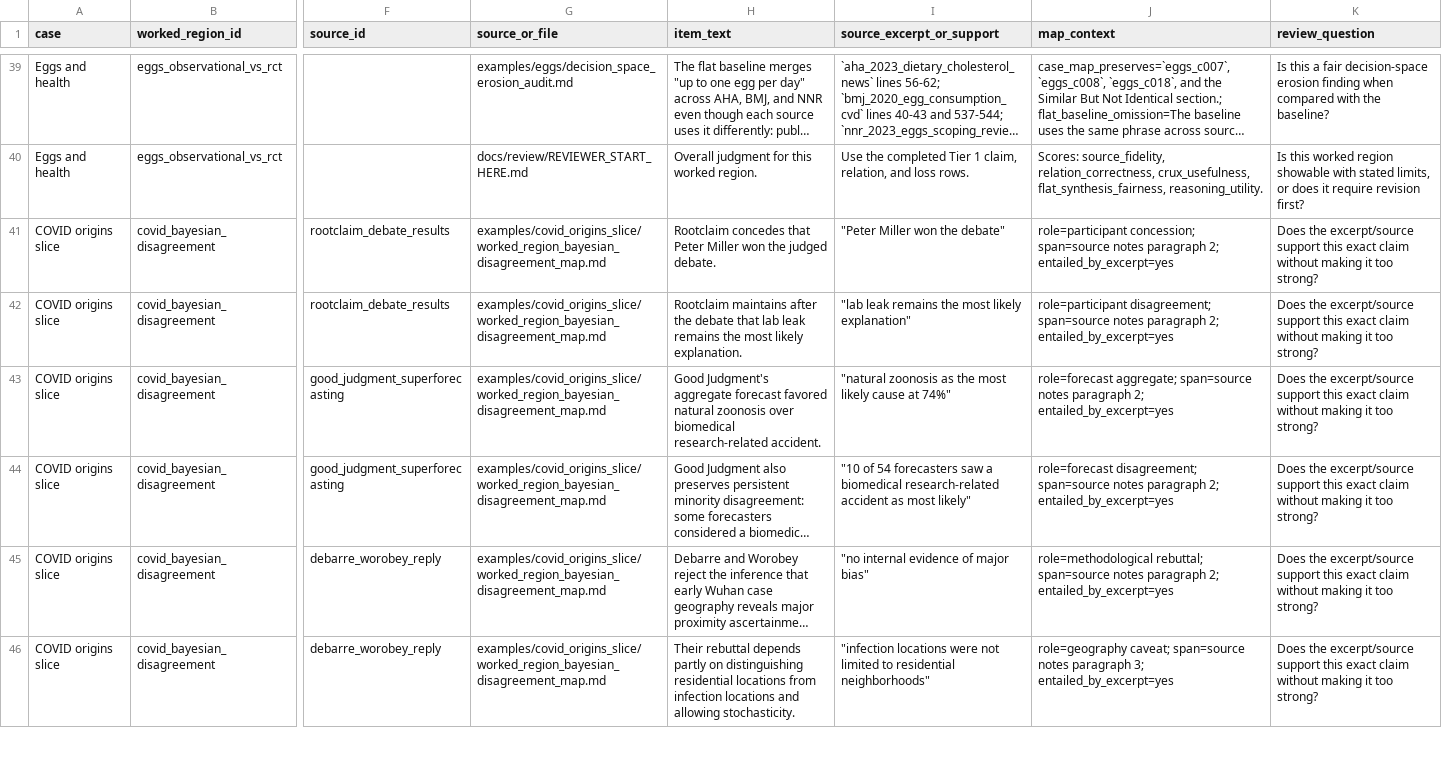
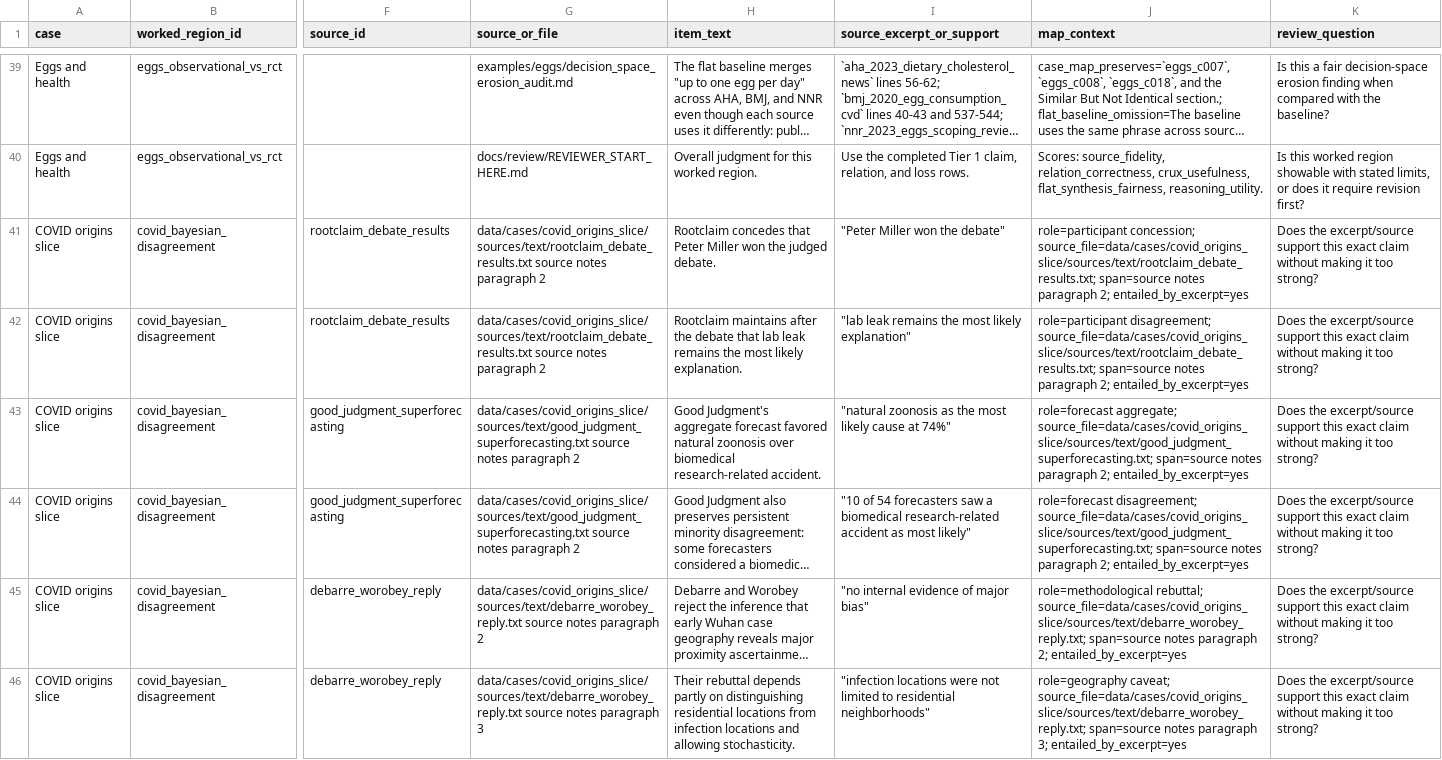
Before and after one commit to etalbert102/epistemic_case_mapper, a CSV file: docs/review/TIER1_HUMAN_REVIEW_CHECKLIST.csv, drawn as a sheet; only a part is shown, gaps mark what is left out; long unchanged cells end in …; the diff covers the shown part only; the diff names each change by its address in the sheet, - before the commit and + after, or states it on an @@ line.

```diff
--- a/docs/review/TIER1_HUMAN_REVIEW_CHECKLIST.csv
+++ b/docs/review/TIER1_HUMAN_REVIEW_CHECKLIST.csv
-G41:G42 (source_or_file): examples/covid_origins_slice/worked_region_bayesian_disagreement_map.md
+G41:G42 (source_or_file): data/cases/covid_origins_slice/sources/text/rootclaim_debate_results.txt source notes paragraph 2
-J41 (map_context): role=participant concession; span=source notes…
+J41 (map_context): role=participant concession; source_file=data/cases/covid_origins_slice/sources/text/rootclaim_debate_results.txt; span=source notes…
-J42 (map_context): role=participant disagreement; span=source notes…
+J42 (map_context): role=participant disagreement; source_file=data/cases/covid_origins_slice/sources/text/rootclaim_debate_results.txt; span=source notes…
-G43:G44 (source_or_file): examples/covid_origins_slice/worked_region_bayesian_disagreement_map.md
+G43:G44 (source_or_file): data/cases/covid_origins_slice/sources/text/good_judgment_superforecasting.txt source notes paragraph 2
-J43 (map_context): role=forecast aggregate; span=source notes…
+J43 (map_context): role=forecast aggregate; source_file=data/cases/covid_origins_slice/sources/text/good_judgment_superforecasting.txt; span=source notes…
-J44 (map_context): role=forecast disagreement; span=source notes…
+J44 (map_context): role=forecast disagreement; source_file=data/cases/covid_origins_slice/sources/text/good_judgment_superforecasting.txt; span=source notes…
-G45 (source_or_file): examples/covid_origins_slice/worked_region_bayesian_disagreement_map.md
+G45 (source_or_file): data/cases/covid_origins_slice/sources/text/debarre_worobey_reply.txt source notes paragraph 2
-J45 (map_context): role=methodological rebuttal; span=source notes…
+J45 (map_context): role=methodological rebuttal; source_file=data/cases/covid_origins_slice/sources/text/debarre_worobey_reply.txt; span=source notes…
-G46 (source_or_file): examples/covid_origins_slice/worked_region_bayesian_disagreement_map.md
+G46 (source_or_file): data/cases/covid_origins_slice/sources/text/debarre_worobey_reply.txt source notes paragraph 3
-J46 (map_context): role=geography caveat; span=source notes…
+J46 (map_context): role=geography caveat; source_file=data/cases/covid_origins_slice/sources/text/debarre_worobey_reply.txt; span=source notes…
```
Also changed, not shown: 52 edited cells elsewhere in this file, 8 other files.
